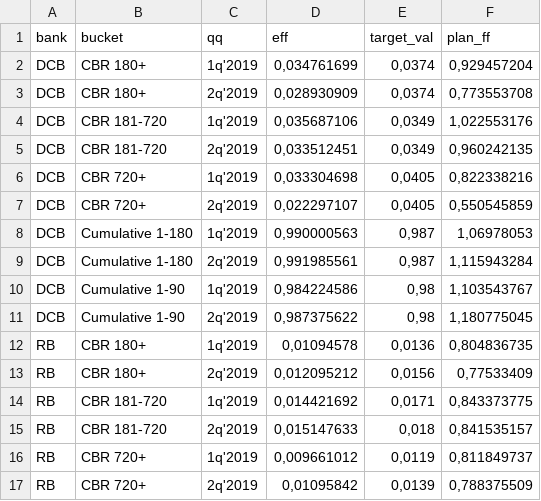
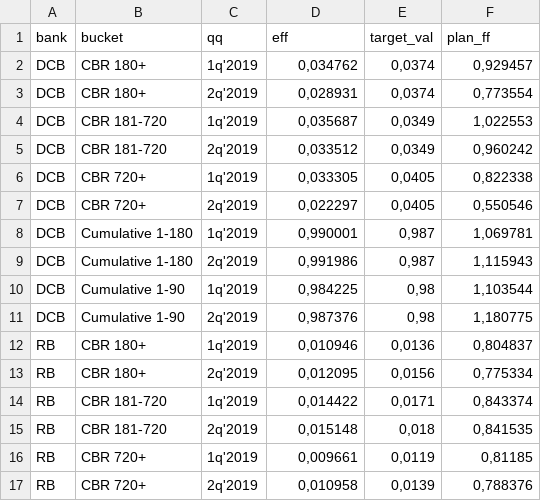
Before and after one commit to katyashiryaeva/lib, a CSV file: v_bi_kbi_q.csv, drawn as a sheet; only a part is shown; the diff covers the shown part only.

Commit message:
Add files via upload

```diff
--- a/v_bi_kbi_q.csv
+++ b/v_bi_kbi_q.csv
@@ -1,17 +1,17 @@
 bank;bucket;qq;eff;target_val;plan_ff
-DCB;CBR 180+;1q'2019;0,034761699;0,0374;0,929457204
-DCB;CBR 180+;2q'2019;0,028930909;0,0374;0,773553708
-DCB;CBR 181-720;1q'2019;0,035687106;0,0349;1,022553176
-DCB;CBR 181-720;2q'2019;0,033512451;0,0349;0,960242135
-DCB;CBR 720+;1q'2019;0,033304698;0,0405;0,822338216
-DCB;CBR 720+;2q'2019;0,022297107;0,0405;0,550545859
-DCB;Cumulative 1-180;1q'2019;0,990000563;0,987;1,06978053
-DCB;Cumulative 1-180;2q'2019;0,991985561;0,987;1,115943284
-DCB;Cumulative 1-90;1q'2019;0,984224586;0,98;1,103543767
-DCB;Cumulative 1-90;2q'2019;0,987375622;0,98;1,180775045
-RB;CBR 180+;1q'2019;0,01094578;0,0136;0,804836735
-RB;CBR 180+;2q'2019;0,012095212;0,0156;0,77533409
-RB;CBR 181-720;1q'2019;0,014421692;0,0171;0,843373775
-RB;CBR 181-720;2q'2019;0,015147633;0,018;0,841535157
-RB;CBR 720+;1q'2019;0,009661012;0,0119;0,811849737
-RB;CBR 720+;2q'2019;0,01095842;0,0139;0,788375509
+DCB;CBR 180+;1q'2019;0,034762;0,0374;0,929457
+DCB;CBR 180+;2q'2019;0,028931;0,0374;0,773554
+DCB;CBR 181-720;1q'2019;0,035687;0,0349;1,022553
+DCB;CBR 181-720;2q'2019;0,033512;0,0349;0,960242
+DCB;CBR 720+;1q'2019;0,033305;0,0405;0,822338
+DCB;CBR 720+;2q'2019;0,022297;0,0405;0,550546
+DCB;Cumulative 1-180;1q'2019;0,990001;0,987;1,069781
+DCB;Cumulative 1-180;2q'2019;0,991986;0,987;1,115943
+DCB;Cumulative 1-90;1q'2019;0,984225;0,98;1,103544
+DCB;Cumulative 1-90;2q'2019;0,987376;0,98;1,180775
+RB;CBR 180+;1q'2019;0,010946;0,0136;0,804837
+RB;CBR 180+;2q'2019;0,012095;0,0156;0,775334
+RB;CBR 181-720;1q'2019;0,014422;0,0171;0,843374
+RB;CBR 181-720;2q'2019;0,015148;0,018;0,841535
+RB;CBR 720+;1q'2019;0,009661;0,0119;0,81185
+RB;CBR 720+;2q'2019;0,010958;0,0139;0,788376
```
Also changed, not shown: 84 edited cells elsewhere in this file.
